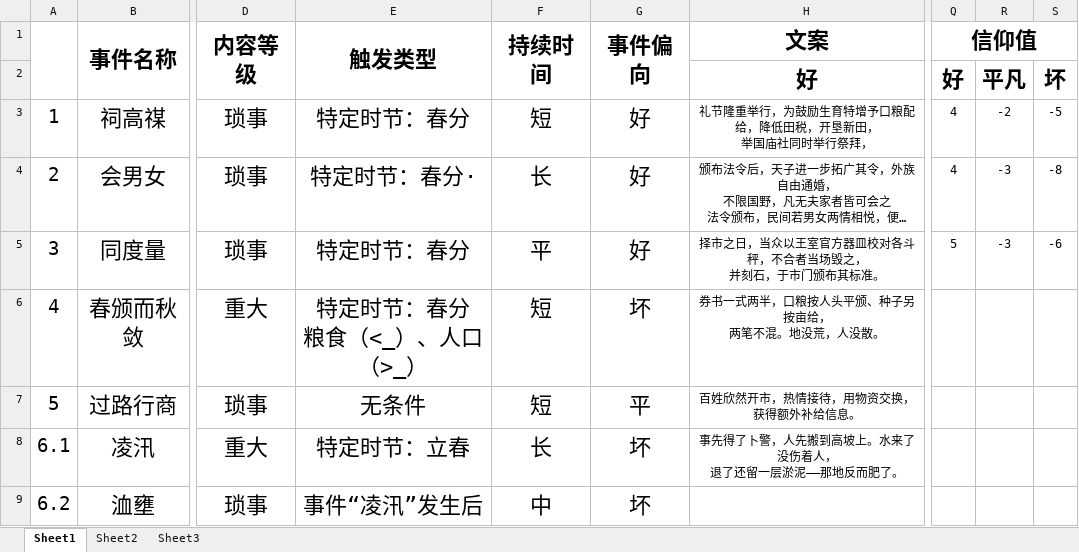
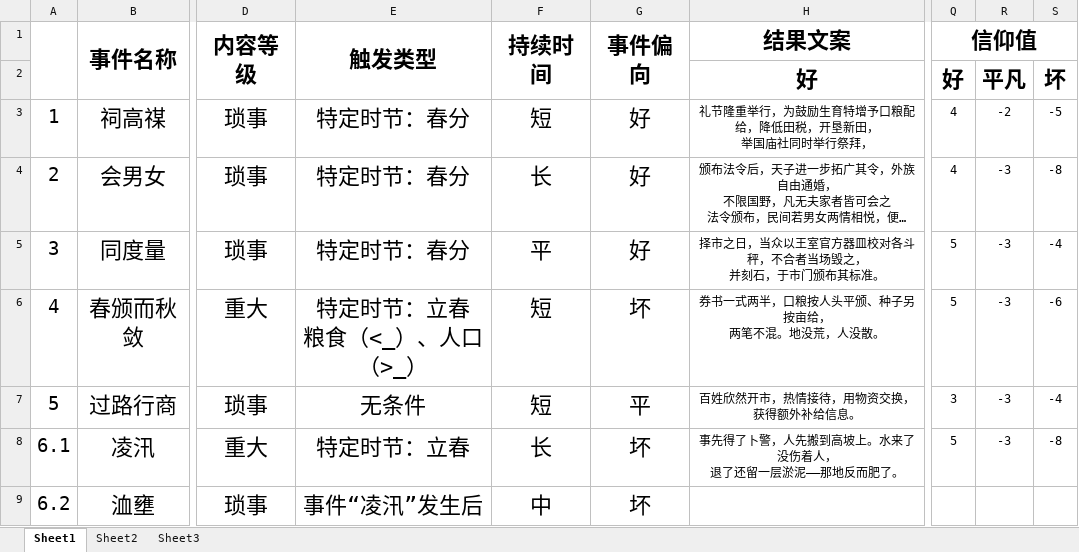
Before and after one commit to luofeiyu-61/26.10-GameJam, an Excel workbook: AItemp/变量及其数值设计.xlsx, sheet Sheet1, drawn as a sheet; only a part is shown, gaps mark what is left out; long unchanged cells end in …; values as stored, in another font and other column widths than the file's, no borders; ↵ is a line break in a cell; the diff covers the shown part only; the diff names each change by its address in the sheet, - before the commit and + after, or states it on an @@ line.

```diff
--- a/AItemp/变量及其数值设计.xlsx (sheet Sheet1)
+++ b/AItemp/变量及其数值设计.xlsx (sheet Sheet1)
-H1: 文案
+H1: 结果文案
-E4: 特定时节：春分·
+E4: 特定时节：春分
-S5: -6
+S5: -4
-E6: 特定时节：春分 ↵ 粮食（<_）、人口（>_）
+E6: 特定时节：立春 ↵ 粮食（<_）、人口（>_）
-Q6: (empty)
+Q6: 5
-R6:R8: (empty)
+R6:R8: -3
-S6: (empty)
+S6: -6
-Q7: (empty)
+Q7: 3
-S7: (empty)
+S7: -4
-Q8: (empty)
+Q8: 5
-S8: (empty)
+S8: -8
```
Also changed, not shown: 30 added rows, 182 edited cells and row numbers in column A elsewhere in this sheet, 17 other files.
